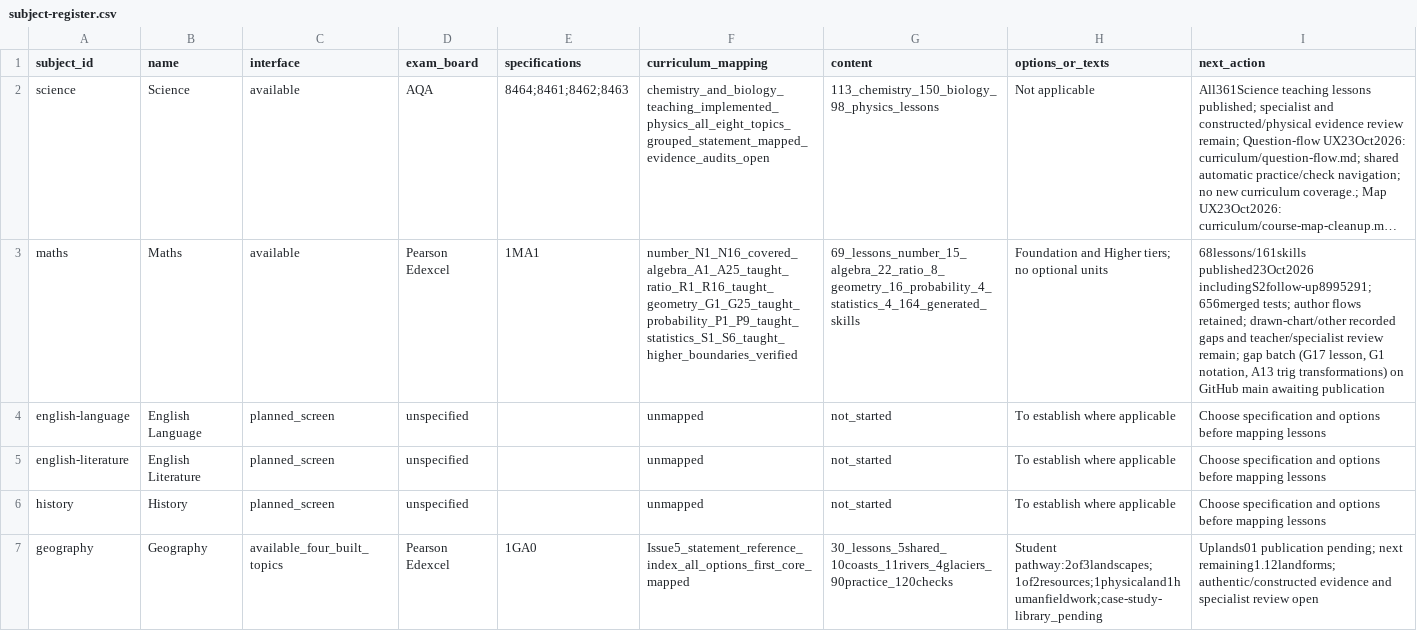
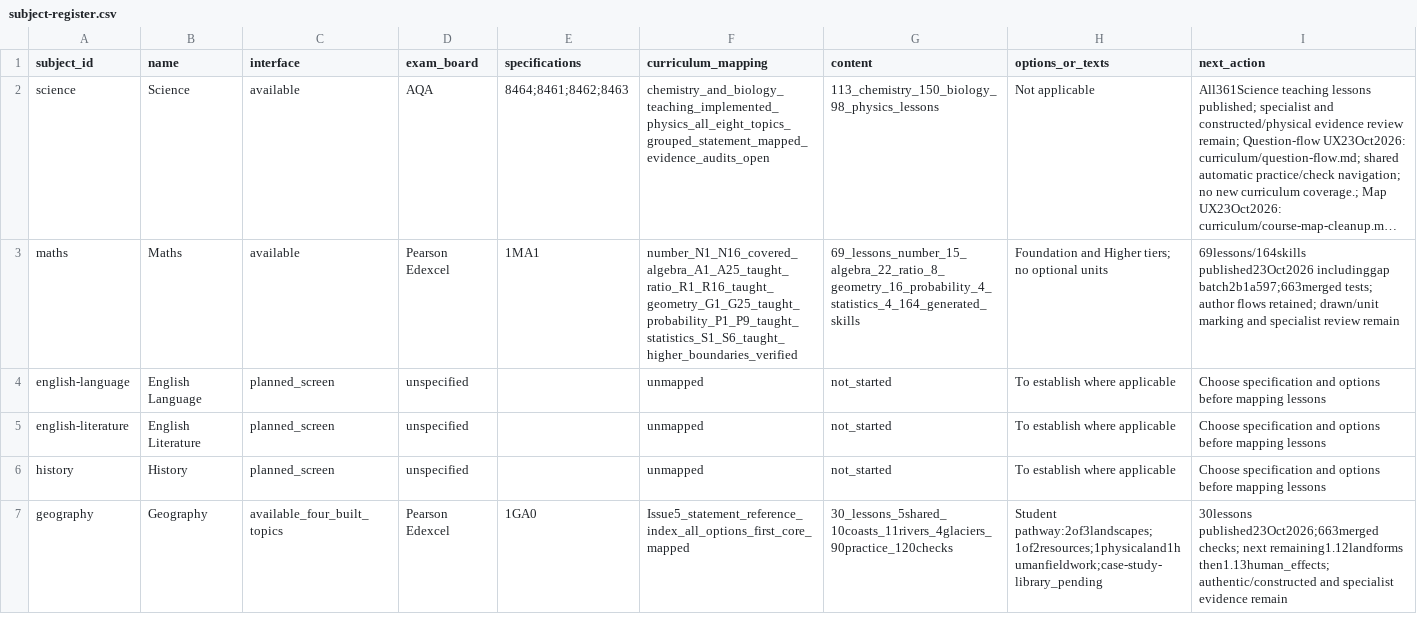
Before and after one commit to adamscourfield/crashcourse, a CSV file: curriculum/subject-register.csv, drawn as a sheet; long unchanged cells end in …; the diff names each change by its address in the sheet, - before the commit and + after, or states it on an @@ line.

```diff
--- a/curriculum/subject-register.csv
+++ b/curriculum/subject-register.csv
-I3 (next_action): 68lessons/161skills published23Oct2026 includingS2follow-up8995291;656merged tests; author flows retained; drawn-chart/other recorded gaps and teacher/specialist review remain; gap batch (G17 lesson, G1 notation, A13 trig transformations) on GitHub main awaiting publication
+I3 (next_action): 69lessons/164skills published23Oct2026 includinggap batch2b1a597;663merged tests; author flows retained; drawn/unit marking and specialist review remain
-I7 (next_action): Uplands01 publication pending; next remaining1.12landforms; authentic/constructed evidence and specialist review open
+I7 (next_action): 30lessons published23Oct2026;663merged checks; next remaining1.12landforms then1.13human_effects; authentic/constructed and specialist evidence remain
```
Also changed, not shown: curriculum/lesson-register.csv, curriculum/topic-register.csv, 3 other files.
